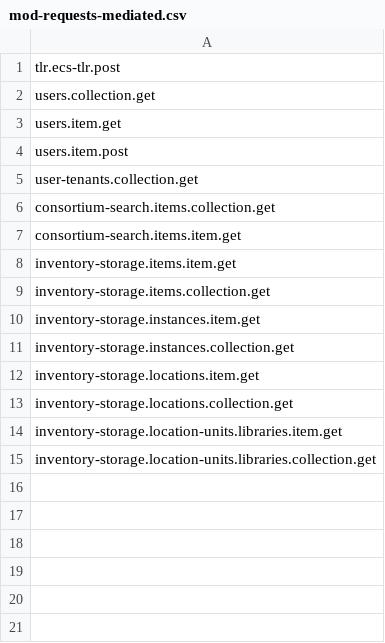
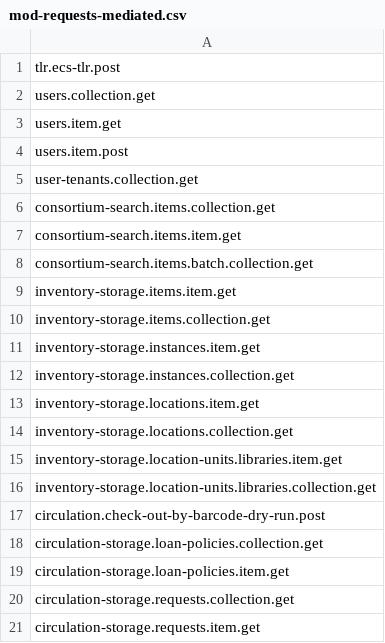
Before and after one commit to folio-org/mod-requests-mediated, a CSV file: src/main/resources/permissions/mod-requests-mediated.csv, drawn as a sheet.

Commit message:
MODREQMED-122: Check-out API (#91)
* MODREQMED-122 Check-out API

* MODREQMED-122 Fix item search

* MODREQMED-122 Add prefix to cloned loan policy name

* MODREQMED-122 Handle collection of fake patron links

* MODREQMED-122 Find request for check-out

* MODREQMED-122 Allow regular check-outs

* MODREQMED-122 Clean up

* MODREQMED-122 Clean up

* MODREQMED-122 Clean up

* MODREQMED-122 Fetch request from circulation-storage

* MODREQMED-122 API tests

* MODREQMED-122 API tests

* MODREQMED-122 Error forwarding test

* MODREQMED-122 Fix code smells

* MODREQMED-122 Remove redundant changes

* MODREQMED-122 Remove comments in tests

```diff
--- a/src/main/resources/permissions/mod-requests-mediated.csv
+++ b/src/main/resources/permissions/mod-requests-mediated.csv
@@ -7,2 +7,3 @@ consortium-search.items.collection.get
 consortium-search.items.item.get
+consortium-search.items.batch.collection.get
 inventory-storage.items.item.get
@@ -15 +16,6 @@ inventory-storage.location-units.libraries.item.get
 inventory-storage.location-units.libraries.collection.get
+circulation.check-out-by-barcode-dry-run.post
+circulation-storage.loan-policies.collection.get
+circulation-storage.loan-policies.item.get
+circulation-storage.requests.collection.get
+circulation-storage.requests.item.get
```
Also changed, not shown: 28 other files.
